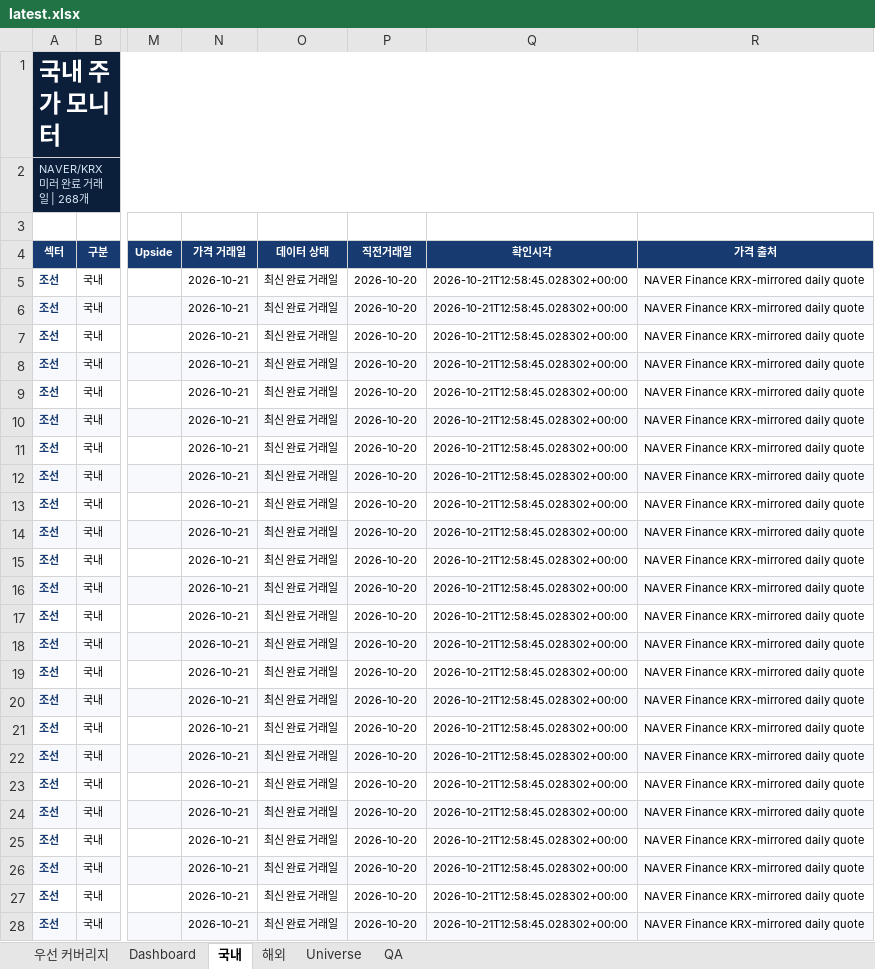
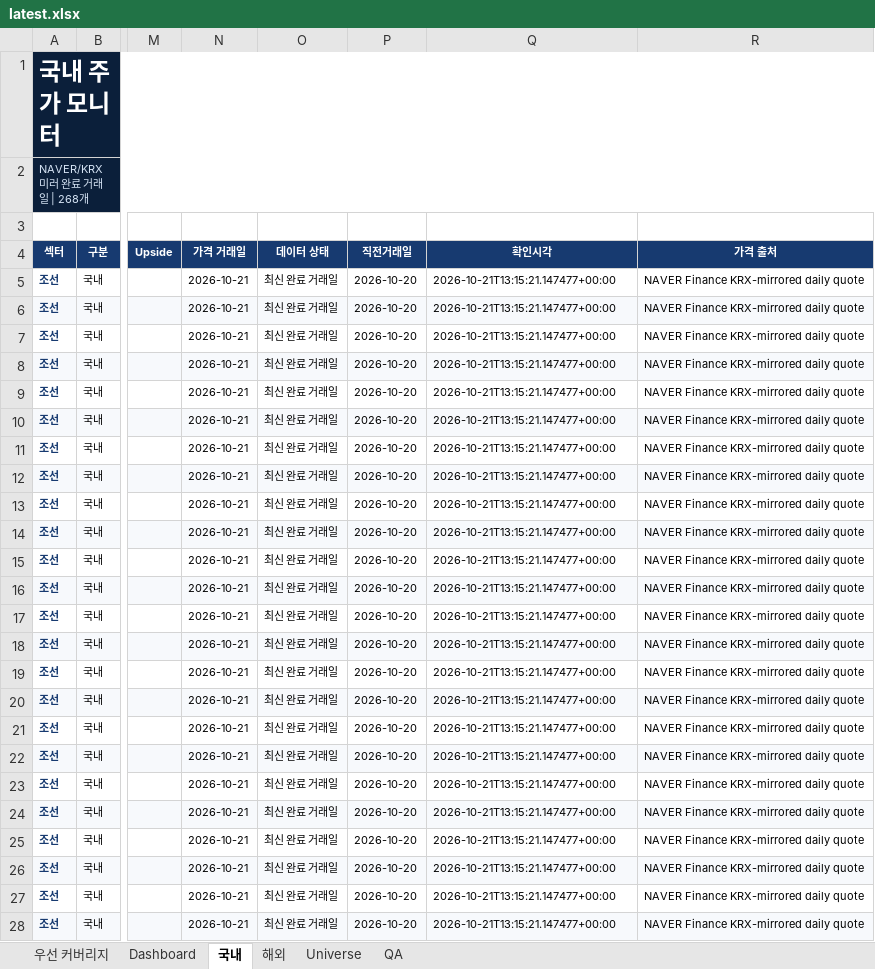
Before and after one commit to lou2sclare-ai/Stock-Price-Update, an Excel workbook: output/latest.xlsx, sheet 국내, drawn as a sheet; only a part is shown, gaps mark what is left out; values as stored, in another font and other column widths than the file's, no borders; conditional formats not drawn; the diff covers the shown part only; the diff names each change by its address in the sheet, - before the commit and + after, or states it on an @@ line.

```diff
--- a/output/latest.xlsx (sheet 국내)
+++ b/output/latest.xlsx (sheet 국내)
-Q5:Q28 (확인시각): 2026-10-21T12:58:45.028302+00:00
+Q5:Q28 (확인시각): 2026-10-21T13:15:21.147477+00:00
```
Also changed, not shown: 244 edited cells elsewhere in this sheet, sheet Dashboard, sheet 해외, sheet 우선 커버리지, sheet QA, 2 other files.
